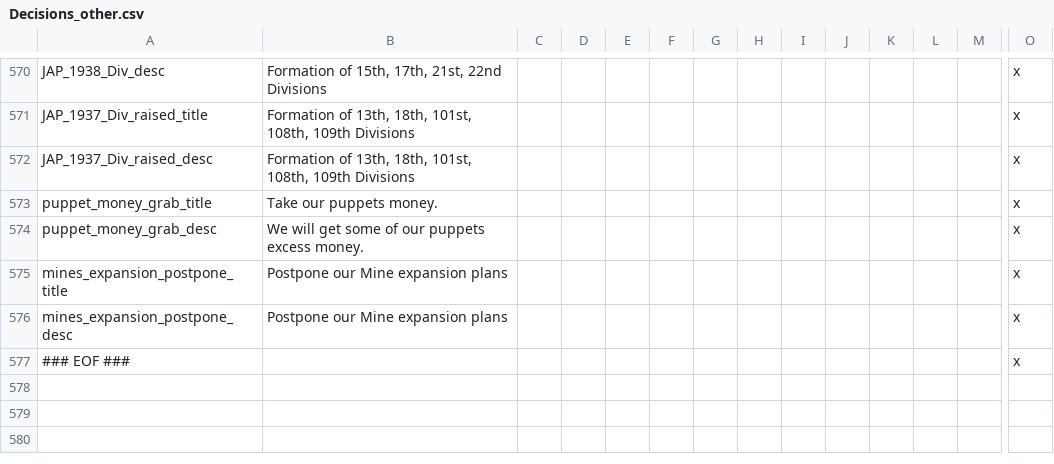
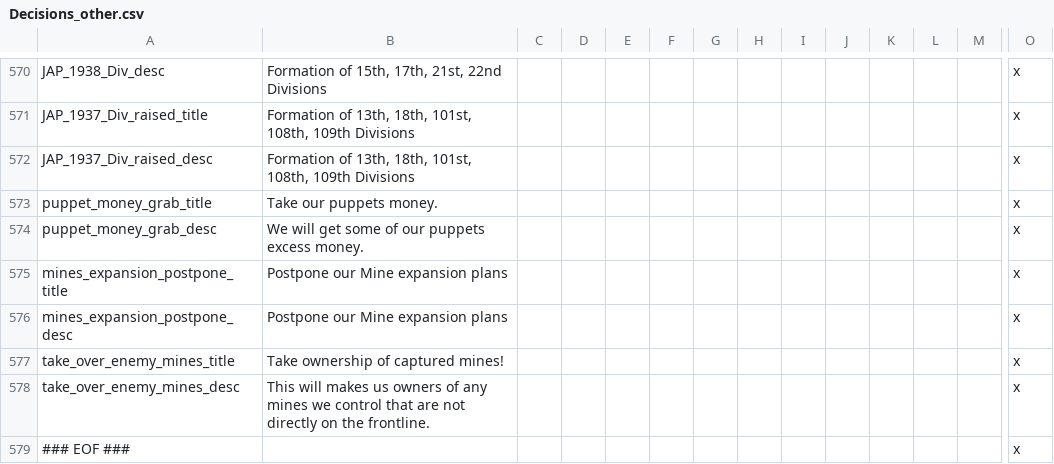
Before and after one commit to oumajgad/BlackICE, a CSV file: localisation/Decisions_other.csv, drawn as a sheet; only a part is shown, gaps mark what is left out; rows hold the shown columns only; the diff names each change by its address in the sheet, - before the commit and + after, or states it on an @@ line.

Commit message:
Add a decision to changeowner controlled enemy mines

```diff
--- a/localisation/Decisions_other.csv
+++ b/localisation/Decisions_other.csv
+row 577: take_over_enemy_mines_title | Take ownership of captured mines! |  |  |  |  |  |  |  |  |  |  |  | x
+row 578: take_over_enemy_mines_desc | This will makes us owners of any mines we control that are not directly on the frontline. |  |  |  |  |  |  |  |  |  |  |  | x
```
Also changed, not shown: 3 other files.
